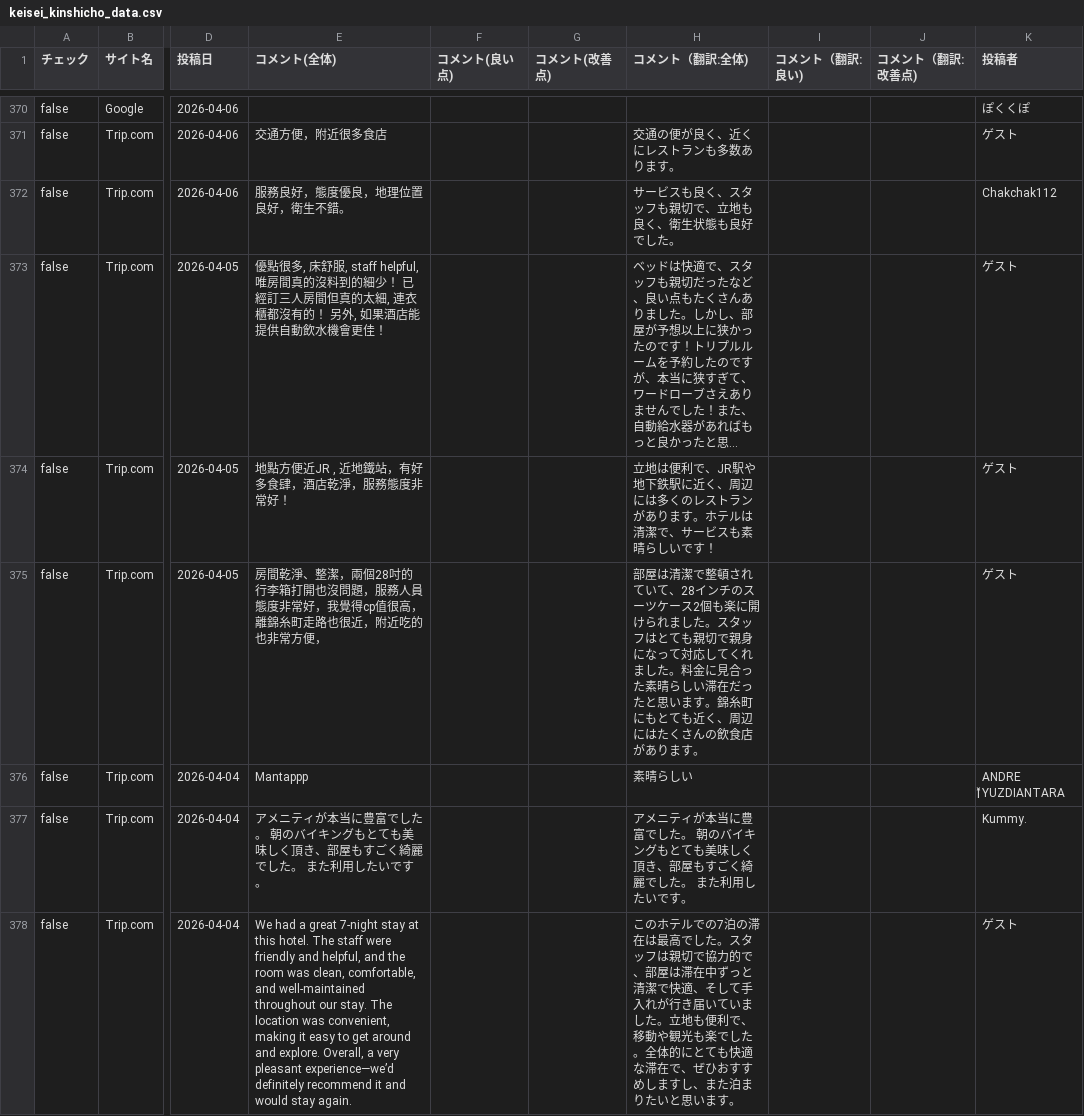
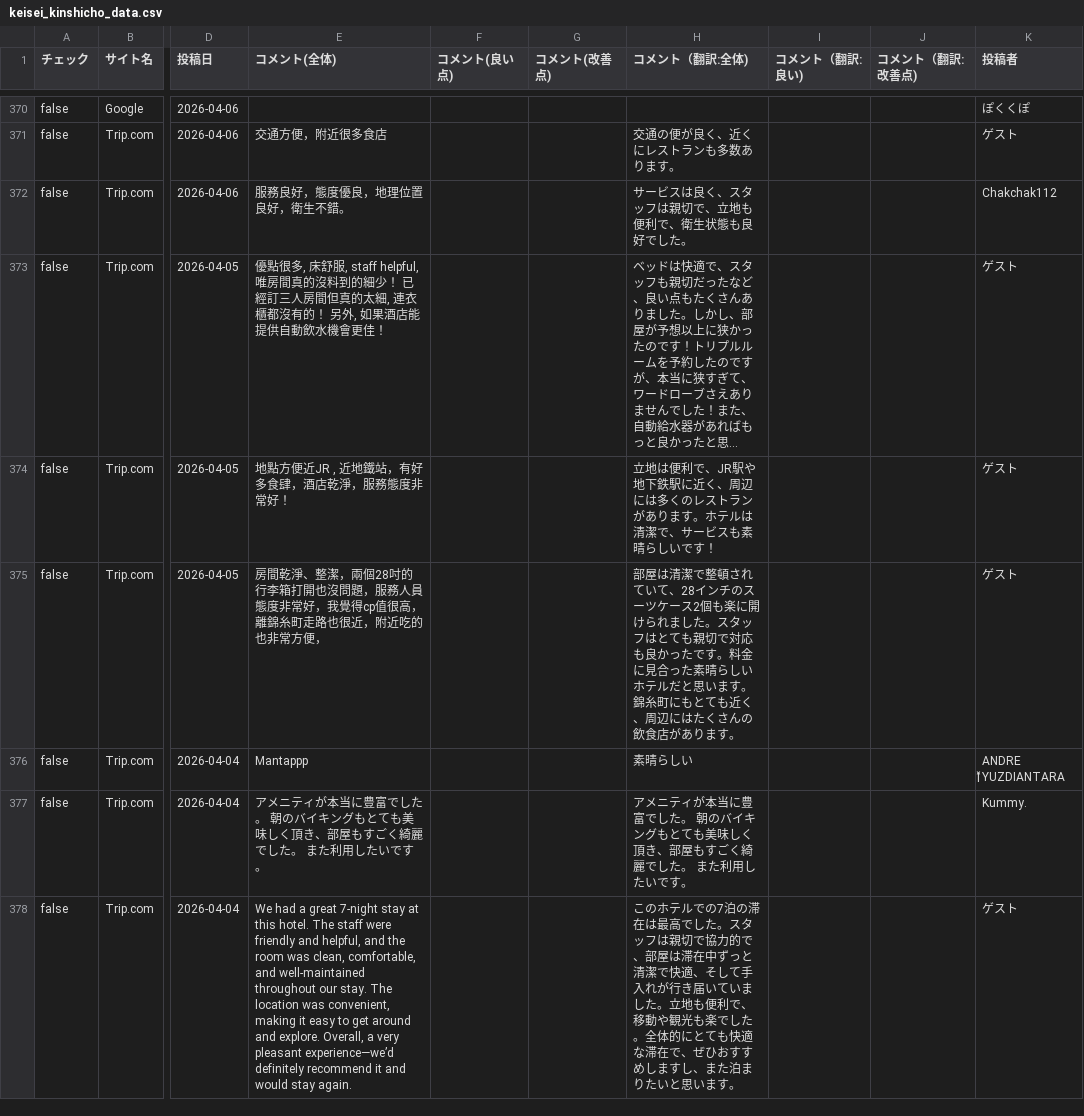
Before and after one commit to TAKAHASHIMITSUGU329/primechange-portal, a CSV file: データ/ホテル口コミデータ/keisei_kinshicho_data.csv, drawn as a sheet; only a part is shown, gaps mark what is left out; long unchanged cells end in …; the diff covers the shown part only; the diff names each change by its address in the sheet, - before the commit and + after, or states it on an @@ line.

```diff
--- a/データ/ホテル口コミデータ/keisei_kinshicho_data.csv
+++ b/データ/ホテル口コミデータ/keisei_kinshicho_data.csv
-H372 (コメント（翻訳:全体)): サービスも良く、スタッフも親切で、立地も良く、衛生状態も良好でした。
+H372 (コメント（翻訳:全体)): サービスは良く、スタッフは親切で、立地も便利で、衛生状態も良好でした。
-H375 (コメント（翻訳:全体)): …も親切で親身になって対応してくれました。料金に見合った素晴らしい滞在だったと思いま…
+H375 (コメント（翻訳:全体)): …も親切で対応も良かったです。料金に見合った素晴らしいホテルだと思いま…
```
Also changed, not shown: 49 edited cells elsewhere in this file, データ/ホテル口コミデータ/comfort_hakata_data.csv, データ/ホテル口コミデータ/comfort_roppongi_data.csv, 46 other files.
